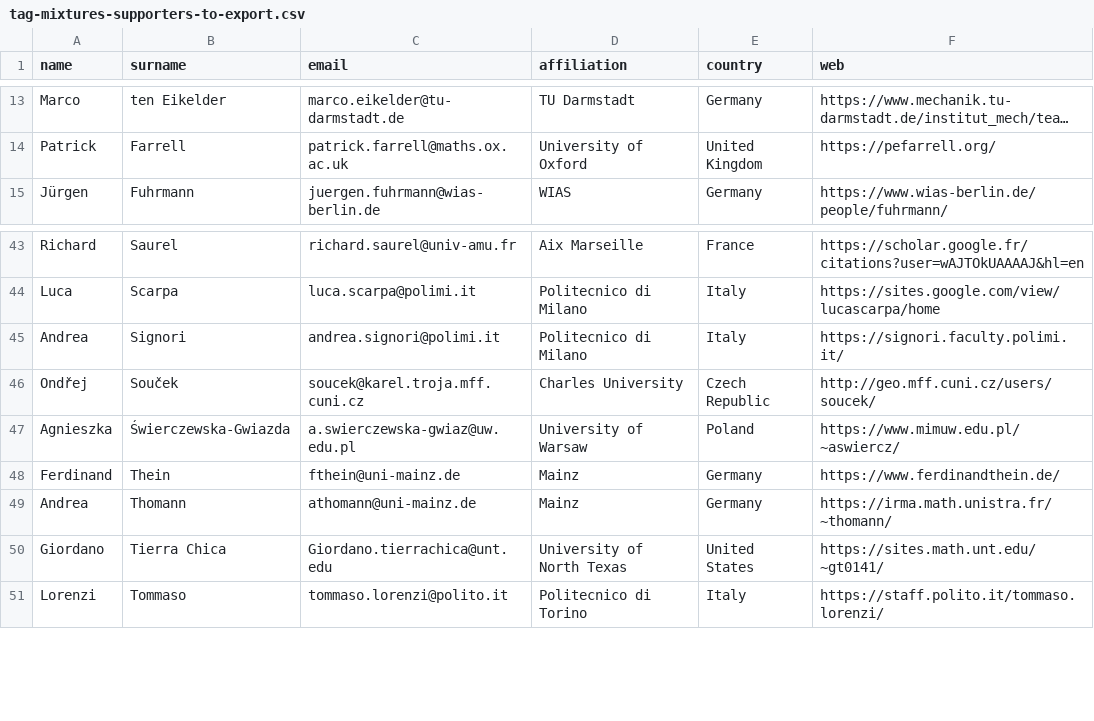
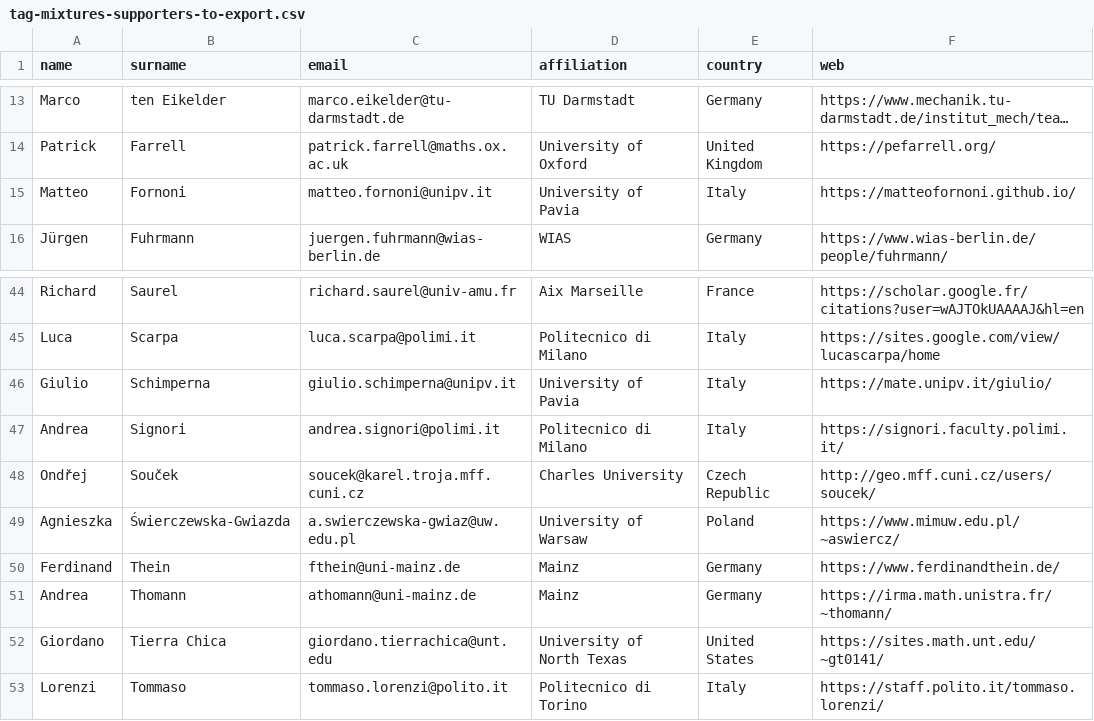
Before and after one commit to ems-tag-mixtures/ems-tag-mixtures.github.io, a CSV file: _data/tag-mixtures-supporters-to-export.csv, drawn as a sheet; only a part is shown, gaps mark what is left out; long unchanged cells end in …; addresses are those after the commit; the diff names each change by its address in the sheet, - before the commit and + after, or states it on an @@ line.

Commit message:
Schimperna, Fornoni.

```diff
--- a/_data/tag-mixtures-supporters-to-export.csv
+++ b/_data/tag-mixtures-supporters-to-export.csv
+row 15: Matteo | Fornoni | matteo.fornoni@unipv.it | University of Pavia | Italy | https://matteofornoni.github.io/
+row 46: Giulio | Schimperna | giulio.schimperna@unipv.it | University of Pavia | Italy | https://mate.unipv.it/giulio/
-C52 (email): Giordano.tierrachica@unt.edu
+C52 (email): giordano.tierrachica@unt.edu
```
